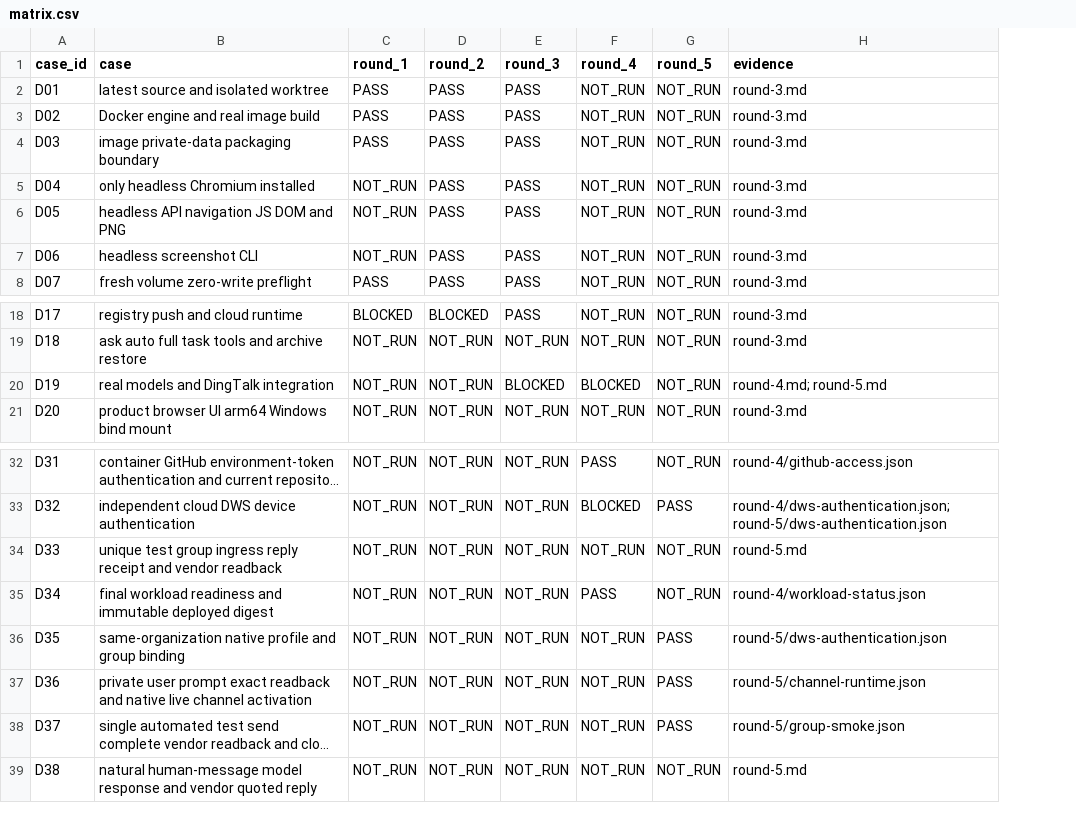
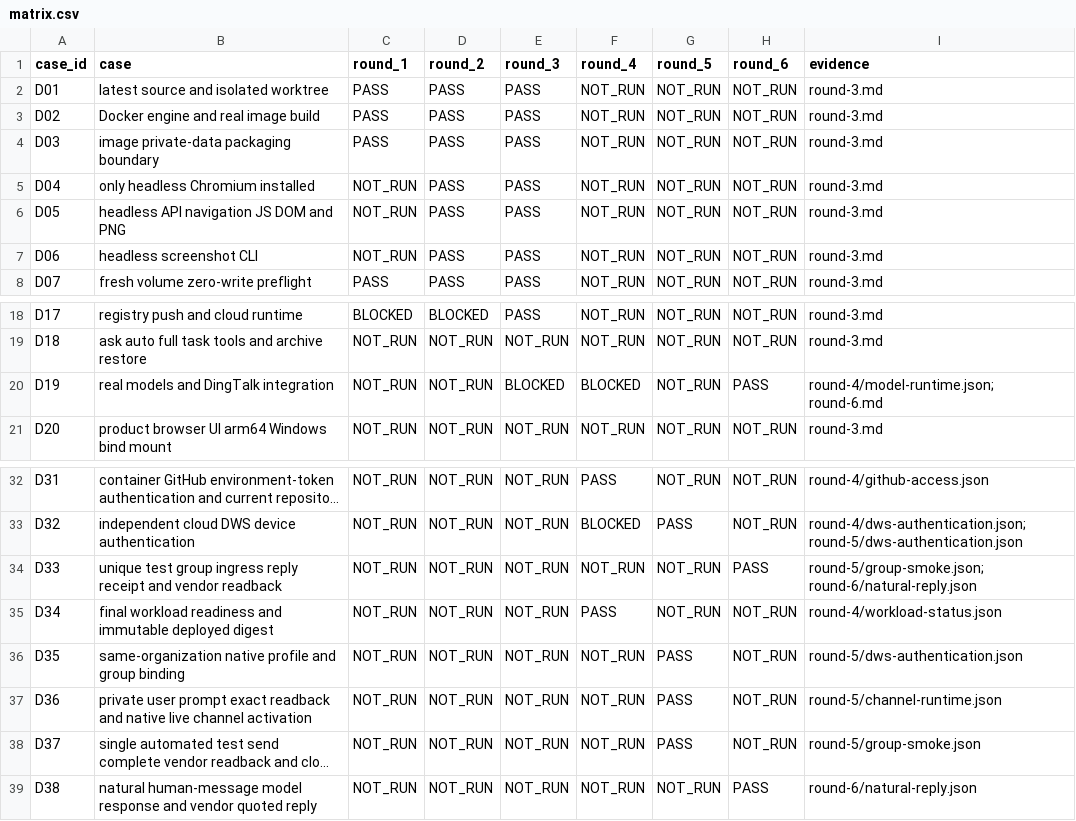
Before and after one commit to zzusp/night-bot, a CSV file: docs/acceptance/docker-cloud-readiness/matrix.csv, drawn as a sheet; only a part is shown, gaps mark what is left out; long unchanged cells end in …; addresses are those after the commit; the diff names each change by its address in the sheet, - before the commit and + after, or states it on an @@ line.

```diff
--- a/docs/acceptance/docker-cloud-readiness/matrix.csv
+++ b/docs/acceptance/docker-cloud-readiness/matrix.csv
+column H (round_6), rows 2-8: all NOT_RUN; rows 18-21: NOT_RUN | NOT_RUN | PASS | NOT_RUN; rows 32-39: NOT_RUN | NOT_RUN | PASS | NOT_RUN | NOT_RUN | NOT_RUN | NOT_RUN | PASS
-I20 (evidence): round-4.md; round-5.md
+I20 (evidence): round-4/model-runtime.json; round-6.md
-I34 (evidence): round-5.md
+I34 (evidence): round-5/group-smoke.json; round-6/natural-reply.json
-I39 (evidence): round-5.md
+I39 (evidence): round-6/natural-reply.json
```
Also changed, not shown: 3 other files.
